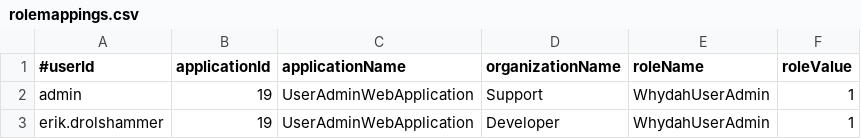
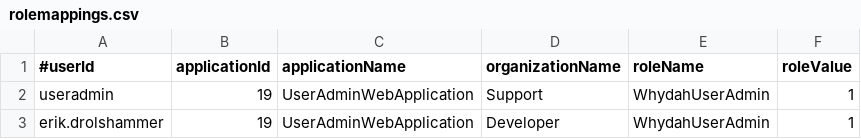
Before and after one commit to altran/Whydah-UserIdentityBackend, a CSV file: src/main/resources/prodInitData/rolemappings.csv, drawn as a sheet.

Commit message:
Corrected username.

```diff
--- a/src/main/resources/prodInitData/rolemappings.csv
+++ b/src/main/resources/prodInitData/rolemappings.csv
@@ -1,3 +1,3 @@
 #userId, applicationId, applicationName, organizationName, roleName, roleValue
-admin, 19, UserAdminWebApplication, Support, WhydahUserAdmin, 1
+useradmin, 19, UserAdminWebApplication, Support, WhydahUserAdmin, 1
 erik.drolshammer, 19, UserAdminWebApplication, Developer, WhydahUserAdmin, 1
```
